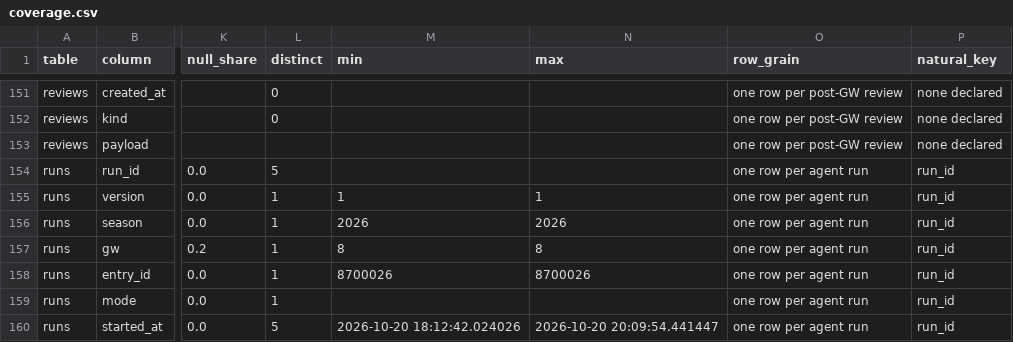
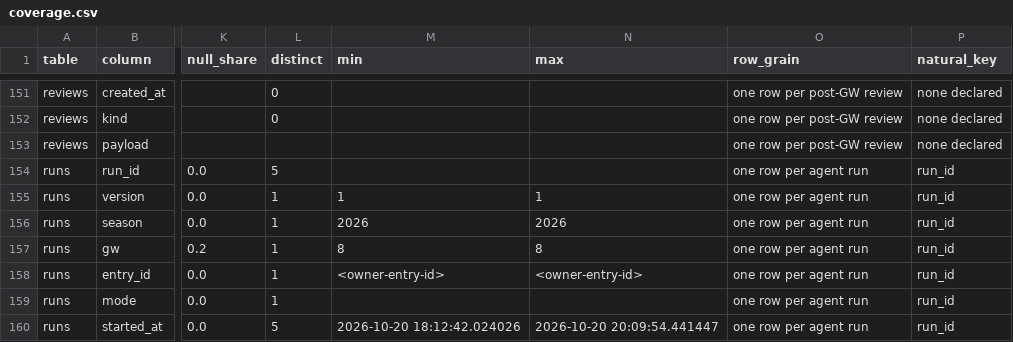
Before and after one commit to OPEXAI-GG/fpl-ai-agent, a CSV file: artifacts/codex-db-review-r2-604dd0fef9/coverage.csv, drawn as a sheet; only a part is shown, gaps mark what is left out; the diff names each change by its address in the sheet, - before the commit and + after, or states it on an @@ line.

```diff
--- a/artifacts/codex-db-review-r2-604dd0fef9/coverage.csv
+++ b/artifacts/codex-db-review-r2-604dd0fef9/coverage.csv
-M158 (min): 8700026
+M158 (min): <owner-entry-id>
-N158 (max): 8700026
+N158 (max): <owner-entry-id>
```
Also changed, not shown: artifacts/db-audit-20261022/coverage.csv, 16 other files.
